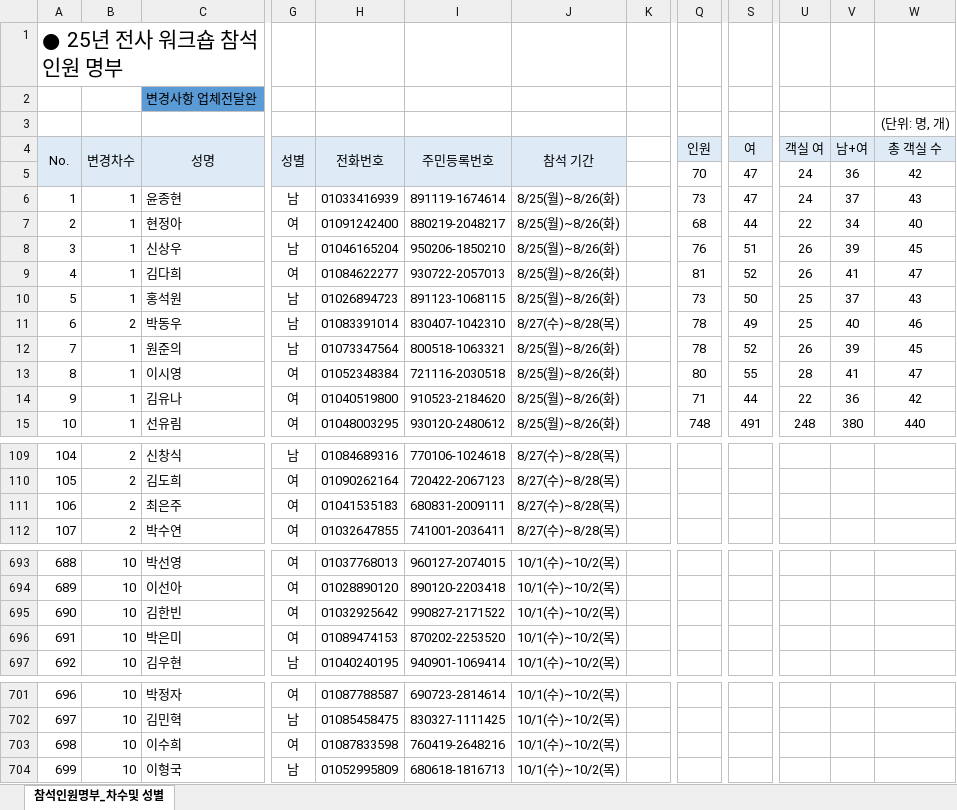
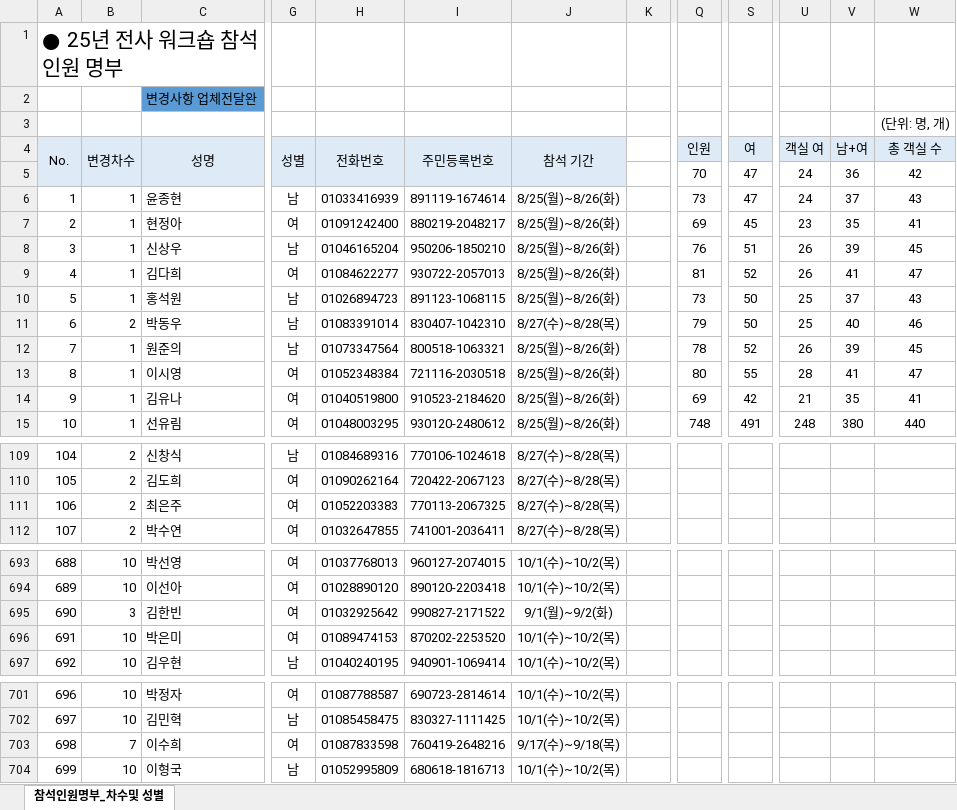
Before and after one commit to HOVERICK/lotte-dutyfree-lookup, an Excel workbook: data/participants.xlsx, sheet 참석인원명부_차수및 성별, drawn as a sheet; only a part is shown, gaps mark what is left out; values as stored, in another font and other column widths than the file's, no borders; conditional formats not drawn; the diff names each change by its address in the sheet, - before the commit and + after, or states it on an @@ line.

Commit message:
Add files via upload

```diff
--- a/data/participants.xlsx (sheet 참석인원명부_차수및 성별)
+++ b/data/participants.xlsx (sheet 참석인원명부_차수및 성별)
-Q7 (인원): 68
+Q7 (인원): 69
-S7 (여): 44
+S7 (여): 45
-U7 (객실 여): 22
+U7 (객실 여): 23
-V7 (남+여): 34
+V7 (남+여): 35
-W7 (총 객실 수): 40
+W7 (총 객실 수): 41
-Q11 (인원): 78
+Q11 (인원): 79
-S11 (여): 49
+S11 (여): 50
-Q14 (인원): 71
+Q14 (인원): 69
-S14 (여): 44
+S14 (여): 42
-U14 (객실 여): 22
+U14 (객실 여): 21
-V14 (남+여): 36
+V14 (남+여): 35
-W14 (총 객실 수): 42
+W14 (총 객실 수): 41
-H111 (전화번호): 01041535183
+H111 (전화번호): 01052203383
-I111 (주민등록번호): 680831-2009111
+I111 (주민등록번호): 770113-2067325
-B695 (변경차수): 10
+B695 (변경차수): 3
-J695 (참석 기간): 10/1(수)~10/2(목)
+J695 (참석 기간): 9/1(월)~9/2(화)
-B703 (변경차수): 10
+B703 (변경차수): 7
-J703 (참석 기간): 10/1(수)~10/2(목)
+J703 (참석 기간): 9/17(수)~9/18(목)
```
